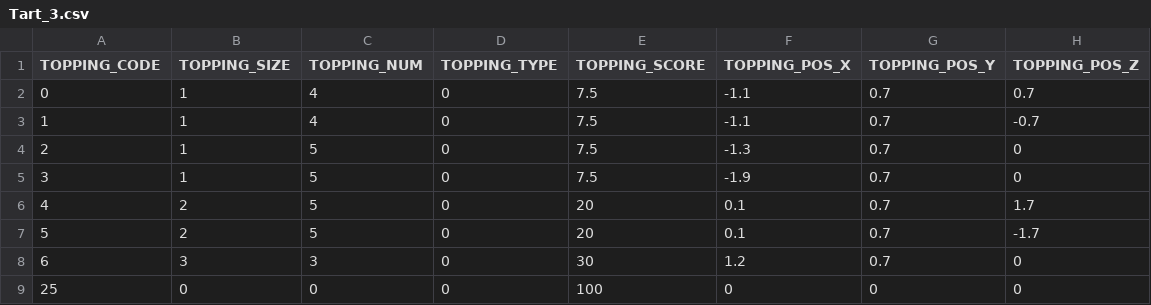
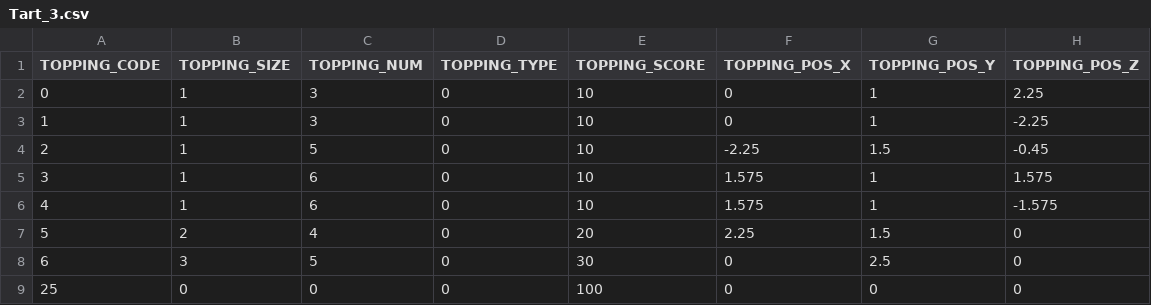
Before and after one commit to rkfkrhdu12/Proto10Team, a CSV file: Assets/11.Effects/Resources/TartDataFiles/Tart_3.csv, drawn as a sheet.

```diff
--- a/Assets/11.Effects/Resources/TartDataFiles/Tart_3.csv
+++ b/Assets/11.Effects/Resources/TartDataFiles/Tart_3.csv
@@ -1,9 +1,9 @@
 TOPPING_CODE,TOPPING_SIZE,TOPPING_NUM,TOPPING_TYPE,TOPPING_SCORE,TOPPING_POS_X,TOPPING_POS_Y,TOPPING_POS_Z
-0,1,4,0,7.5,-1.1,0.7,0.7
-1,1,4,0,7.5,-1.1,0.7,-0.7
-2,1,5,0,7.5,-1.3,0.7,0
-3,1,5,0,7.5,-1.9,0.7,0
-4,2,5,0,20,0.1,0.7,1.7
-5,2,5,0,20,0.1,0.7,-1.7
-6,3,3,0,30,1.2,0.7,0
+0,1,3,0,10,0,1,2.25
+1,1,3,0,10,0,1,-2.25
+2,1,5,0,10,-2.25,1.5,-0.45
+3,1,6,0,10,1.575,1,1.575
+4,1,6,0,10,1.575,1,-1.575
+5,2,4,0,20,2.25,1.5,0
+6,3,5,0,30,0,2.5,0
 25,0,0,0,100,0,0,0
```
Also changed, not shown: Assets/11.Effects/Resources/TartDataFiles/Tart_4.csv, Assets/11.Effects/Resources/TartDataFiles/Tart_5.csv, 3 other files.
